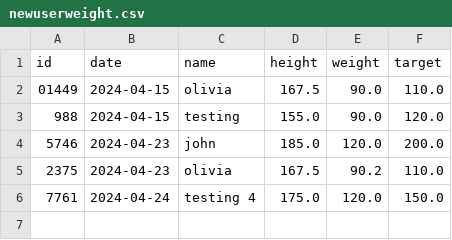
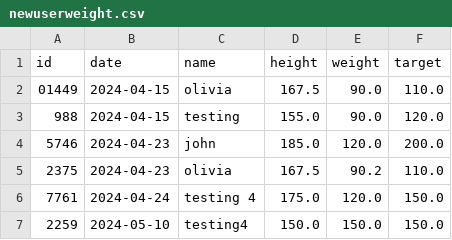
Before and after one commit to olvmky/dietTracker, a CSV file: newuserweight.csv, drawn as a sheet.

```diff
--- a/newuserweight.csv
+++ b/newuserweight.csv
@@ -6 +6,2 @@
 7761,2024-04-24,testing 4,175.0,120.0,150.0
+2259,2024-05-10,testing4,150.0,150.0,150.0
```
Also changed, not shown: dailyfood.csv, dailyweight.csv, 19 other files.
